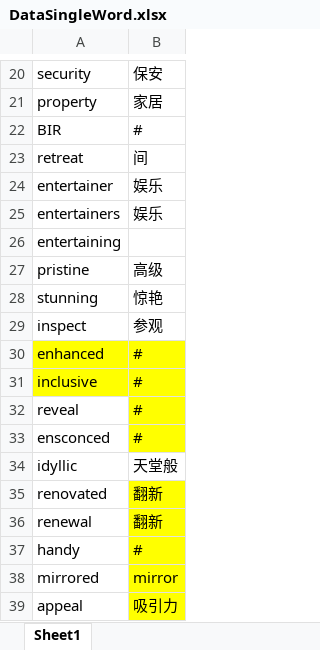
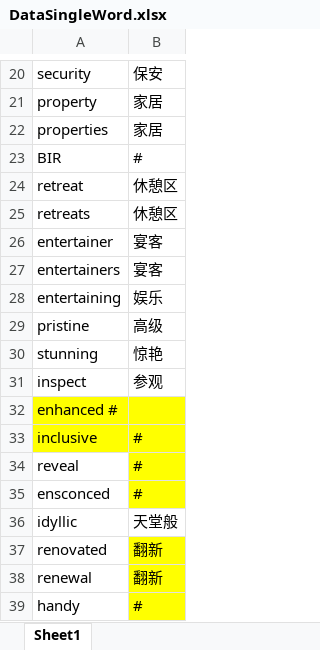
Before and after one commit to roywong10/realestate-translator, an Excel workbook: DataSingleWord.xlsx, sheet Sheet1, drawn as a sheet; only a part is shown, gaps mark what is left out; the shorter side is filled out with more unchanged rows; values as stored, in another font and other column widths than the file's, no borders; removed rows and columns are numbered as before the commit, all else as after; the diff covers the shown part only; the diff names each change by its address in the sheet, - before the commit and + after, or states it on an @@ line.

```diff
--- a/DataSingleWord.xlsx (sheet Sheet1)
+++ b/DataSingleWord.xlsx (sheet Sheet1)
+row 22: properties | 家居
-B24: 间
+B24: 休憩区
+row 25: retreats | 休憩区
-B26:B27: 娱乐
+B26:B27: 宴客
-B28: (empty)
+B28: 娱乐
-row 30: enhanced | #
+row 32: enhanced #
```
Also changed, not shown: 120 added rows and 1 removed row elsewhere in this sheet, 21 other files.
